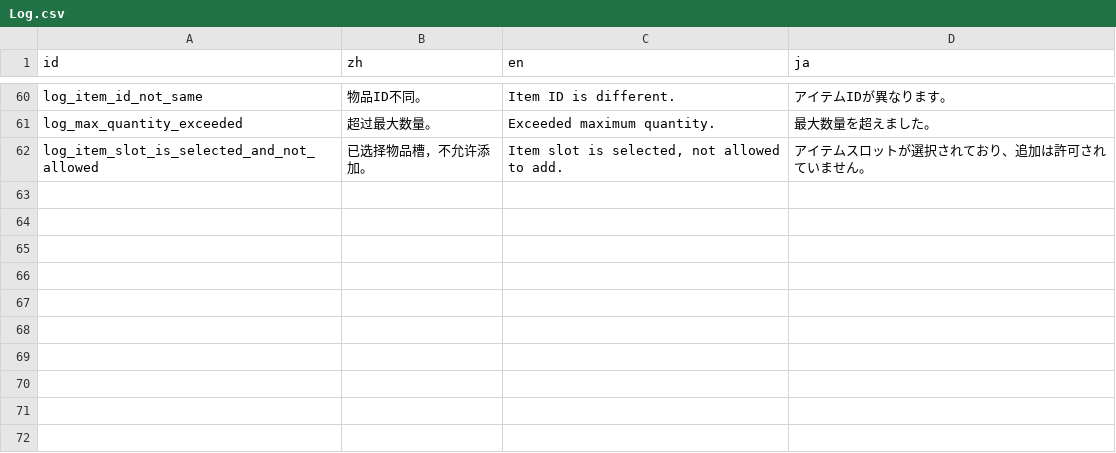
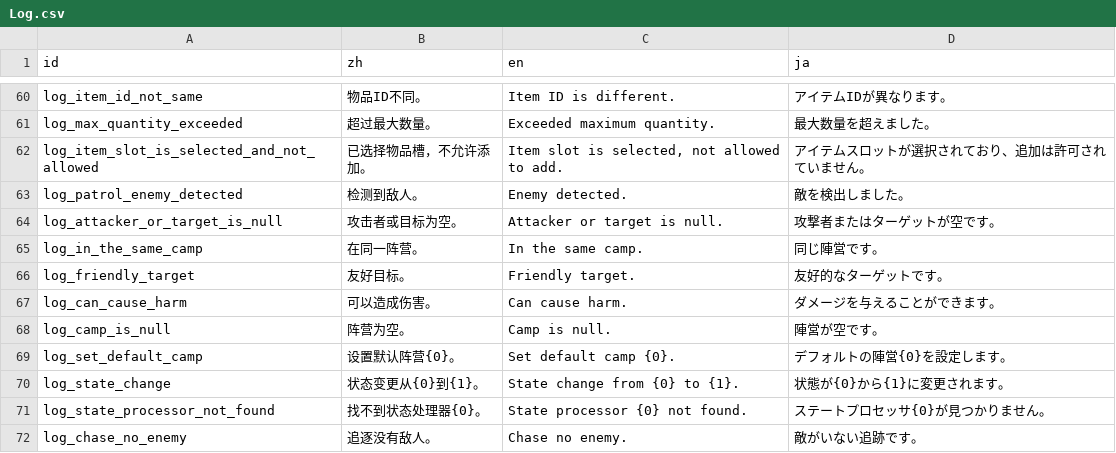
Before and after one commit to Cold-Mint/Traveller, a CSV file: locals/Log.csv, drawn as a sheet; only a part is shown, gaps mark what is left out.

Commit message:
Make creatures try to chase enemies. 使生物尝试追逐敌人。

```diff
--- a/locals/Log.csv
+++ b/locals/Log.csv
@@ -62 +62,11 @@ log_max_quantity_exceeded,超过最大数量。,Exceeded maximum quantity.,最
 log_item_slot_is_selected_and_not_allowed,已选择物品槽，不允许添加。,"Item slot is selected, not allowed to add.",アイテムスロットが選択されており、追加は許可されていません。
+log_patrol_enemy_detected,检测到敌人。,Enemy detected.,敵を検出しました。
+log_attacker_or_target_is_null,攻击者或目标为空。,Attacker or target is null.,攻撃者またはターゲットが空です。
+log_in_the_same_camp,在同一阵营。,In the same camp.,同じ陣営です。
+log_friendly_target,友好目标。,Friendly target.,友好的なターゲットです。
+log_can_cause_harm,可以造成伤害。,Can cause harm.,ダメージを与えることができます。
+log_camp_is_null,阵营为空。,Camp is null.,陣営が空です。
+log_set_default_camp,设置默认阵营{0}。,Set default camp {0}.,デフォルトの陣営{0}を設定します。
+log_state_change,状态变更从{0}到{1}。,State change from {0} to {1}.,状態が{0}から{1}に変更されます。
+log_state_processor_not_found,找不到状态处理器{0}。,State processor {0} not found.,ステートプロセッサ{0}が見つかりません。
+log_chase_no_enemy,追逐没有敌人。,Chase no enemy.,敵がいない追跡です。
```
Also changed, not shown: 11 other files.
